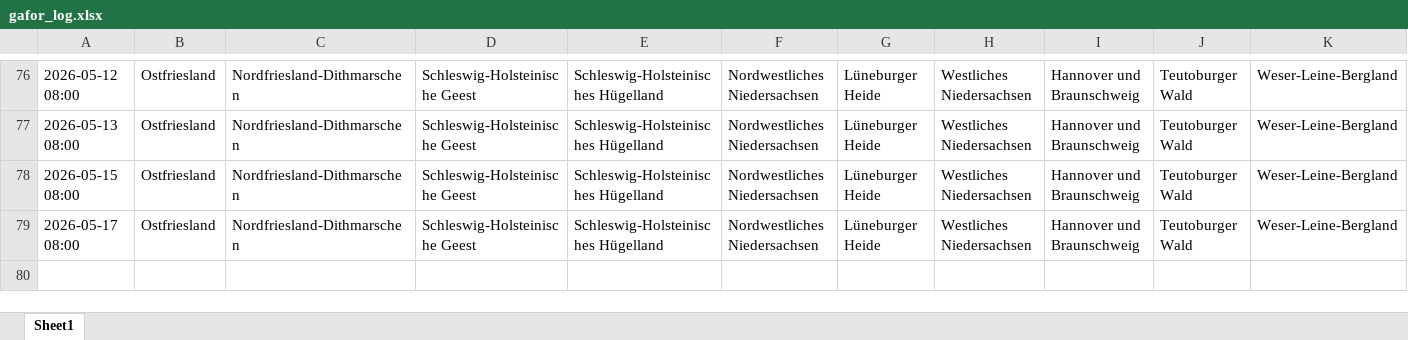
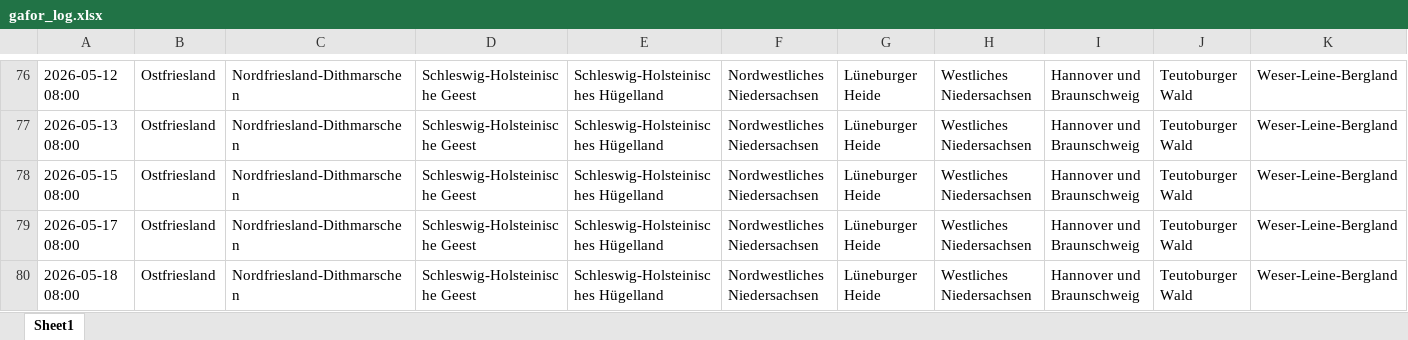
Before and after one commit to drsleepwell-Stein/GaforLogger, an Excel workbook: data/gafor_log.xlsx, sheet Sheet1, drawn as a sheet; only a part is shown, gaps mark what is left out; values as stored, in another font and other column widths than the file's, no borders; rows hold the shown columns only; the diff names each change by its address in the sheet, - before the commit and + after, or states it on an @@ line.

```diff
--- a/data/gafor_log.xlsx (sheet Sheet1)
+++ b/data/gafor_log.xlsx (sheet Sheet1)
+row 80: 2026-05-18 08:00 | Ostfriesland | Nordfriesland-Dithmarschen | Schleswig-Holsteinische Geest | Schleswig-Holsteinisches Hügelland | Nordwestliches Niedersachsen | Lüneburger Heide | Westliches Niedersachsen | Hannover und Braunschweig | Teutoburger Wald | Weser-Leine-Bergland
```
